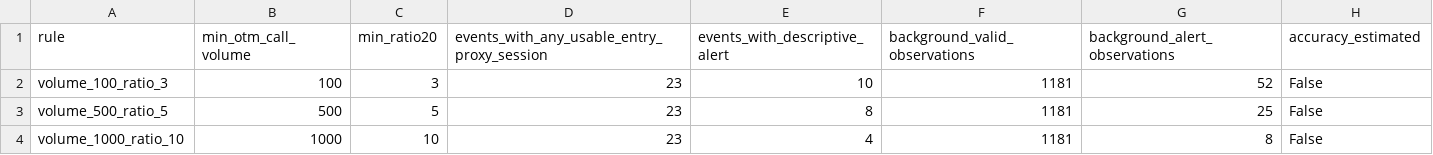
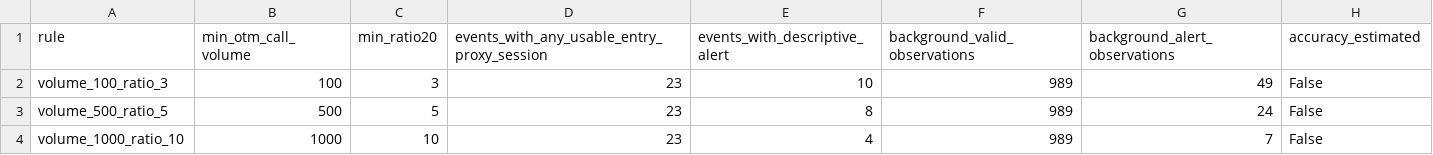
Before and after one commit to histidineARG/insider-option-patterns, a CSV file: results/exploratory_patterns/rule_summary.csv, drawn as a sheet.

```diff
--- a/results/exploratory_patterns/rule_summary.csv
+++ b/results/exploratory_patterns/rule_summary.csv
@@ -1,4 +1,4 @@
 rule,min_otm_call_volume,min_ratio20,events_with_any_usable_entry_proxy_session,events_with_descriptive_alert,background_valid_observations,background_alert_observations,accuracy_estimated
-volume_100_ratio_3,100,3,23,10,1181,52,False
-volume_500_ratio_5,500,5,23,8,1181,25,False
-volume_1000_ratio_10,1000,10,23,4,1181,8,False
+volume_100_ratio_3,100,3,23,10,989,49,False
+volume_500_ratio_5,500,5,23,8,989,24,False
+volume_1000_ratio_10,1000,10,23,4,989,7,False
```
Also changed, not shown: results/evaluation/alert_episodes.csv, results/evaluation/fixed_rule_summary.csv, 47 other files.
